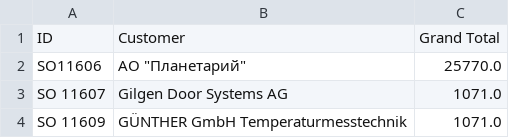
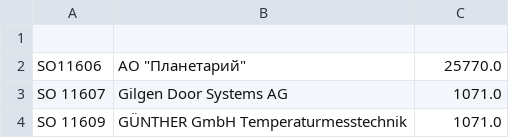
Before and after one commit to AliDevel/sales_del, a CSV file: sales_order/delete_sales_order/sales.csv, drawn as a sheet; only a part is shown; the diff names each change by its address in the sheet, - before the commit and + after, or states it on an @@ line.

Commit message:
new

```diff
--- a/sales_order/delete_sales_order/sales.csv
+++ b/sales_order/delete_sales_order/sales.csv
-row 1: ID | Customer | Grand Total
+row 1: (empty)
```
